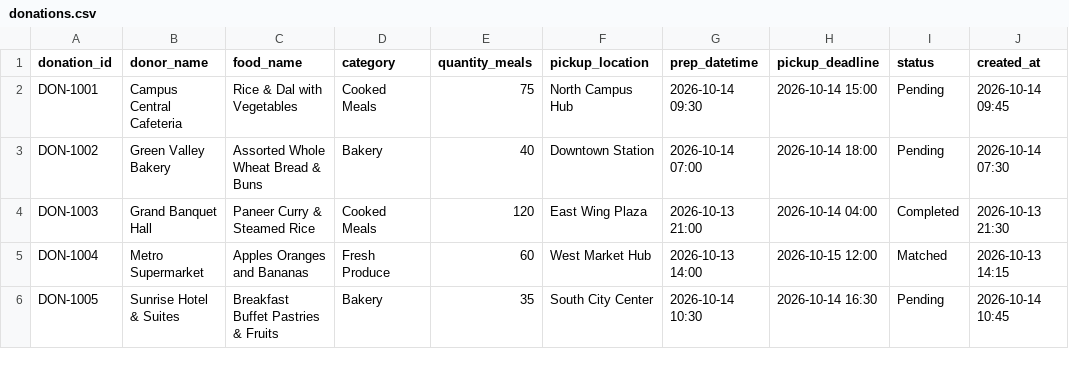
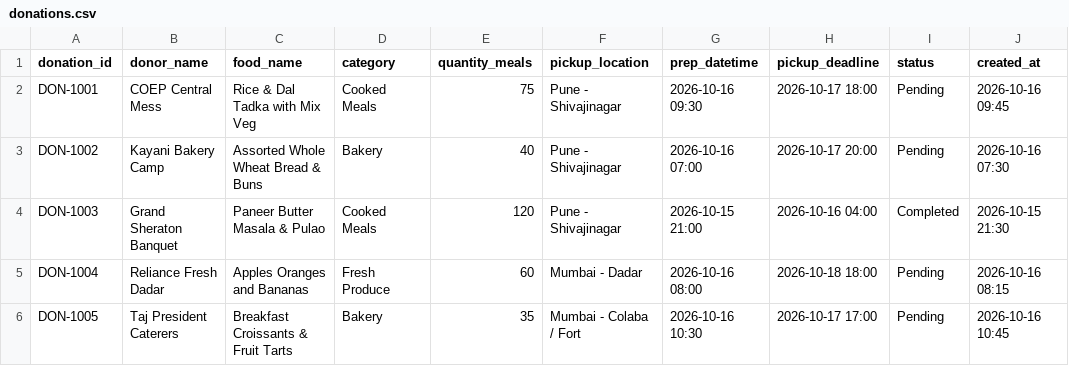
Before and after one commit to atharvasalunke006-cloud/FOODBridge, a CSV file: data/donations.csv, drawn as a sheet; only a part is shown; the diff covers the shown part only.

```diff
--- a/data/donations.csv
+++ b/data/donations.csv
@@ -1,6 +1,6 @@
 donation_id,donor_name,food_name,category,quantity_meals,pickup_location,prep_datetime,pickup_deadline,status,created_at
-DON-1001,Campus Central Cafeteria,Rice & Dal with Vegetables,Cooked Meals,75,North Campus Hub,2026-10-14 09:30,2026-10-14 15:00,Pending,2026-10-14 09:45
-DON-1002,Green Valley Bakery,Assorted Whole Wheat Bread & Buns,Bakery,40,Downtown Station,2026-10-14 07:00,2026-10-14 18:00,Pending,2026-10-14 07:30
-DON-1003,Grand Banquet Hall,Paneer Curry & Steamed Rice,Cooked Meals,120,East Wing Plaza,2026-10-13 21:00,2026-10-14 04:00,Completed,2026-10-13 21:30
-DON-1004,Metro Supermarket,Apples Oranges and Bananas,Fresh Produce,60,West Market Hub,2026-10-13 14:00,2026-10-15 12:00,Matched,2026-10-13 14:15
-DON-1005,Sunrise Hotel & Suites,Breakfast Buffet Pastries & Fruits,Bakery,35,South City Center,2026-10-14 10:30,2026-10-14 16:30,Pending,2026-10-14 10:45
+DON-1001,COEP Central Mess,Rice & Dal Tadka with Mix Veg,Cooked Meals,75,Pune - Shivajinagar,2026-10-16 09:30,2026-10-17 18:00,Pending,2026-10-16 09:45
+DON-1002,Kayani Bakery Camp,Assorted Whole Wheat Bread & Buns,Bakery,40,Pune - Shivajinagar,2026-10-16 07:00,2026-10-17 20:00,Pending,2026-10-16 07:30
+DON-1003,Grand Sheraton Banquet,Paneer Butter Masala & Pulao,Cooked Meals,120,Pune - Shivajinagar,2026-10-15 21:00,2026-10-16 04:00,Completed,2026-10-15 21:30
+DON-1004,Reliance Fresh Dadar,Apples Oranges and Bananas,Fresh Produce,60,Mumbai - Dadar,2026-10-16 08:00,2026-10-18 18:00,Pending,2026-10-16 08:15
+DON-1005,Taj President Caterers,Breakfast Croissants & Fruit Tarts,Bakery,35,Mumbai - Colaba / Fort,2026-10-16 10:30,2026-10-17 17:00,Pending,2026-10-16 10:45
```
Also changed, not shown: 38 edited cells elsewhere in this file, data/demand_history.csv, data/recipients.csv, 6 other files.
